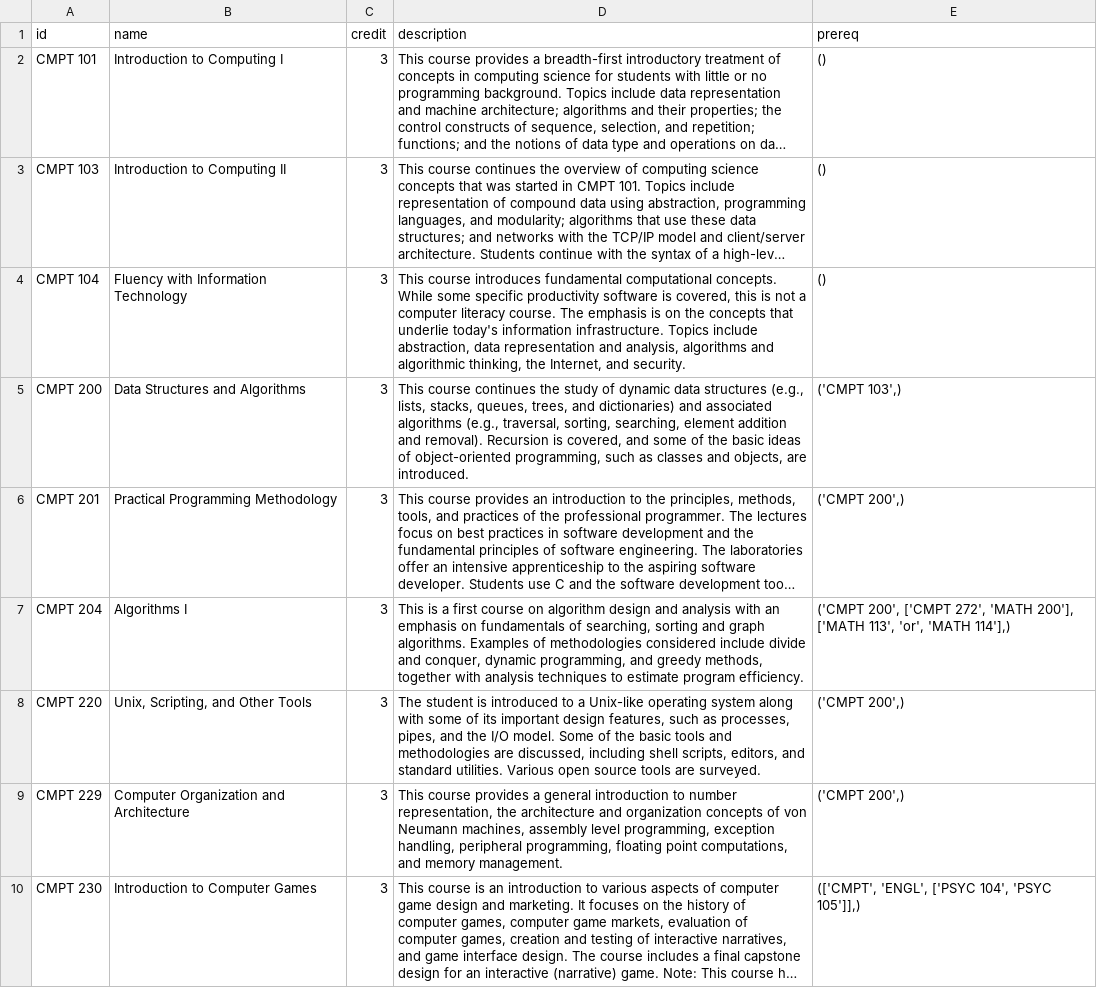
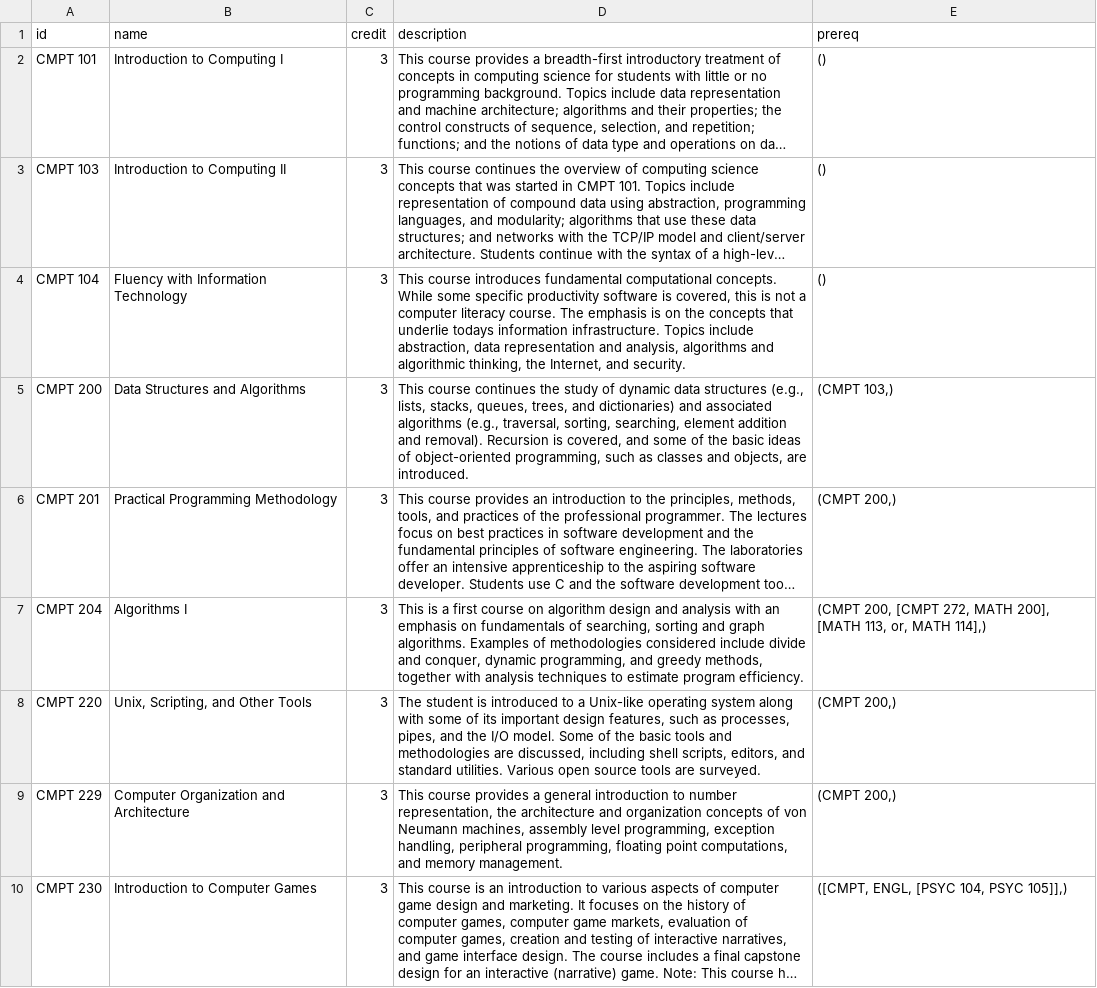
Before and after one commit to jaizon2000/cmpt450-SchoolPlanner, a CSV file: cmpt-courses-cleaned.csv, drawn as a sheet; only a part is shown; long unchanged cells end in …; the diff covers the shown part only; the diff names each change by its address in the sheet, - before the commit and + after, or states it on an @@ line.

```diff
--- a/cmpt-courses-cleaned.csv
+++ b/cmpt-courses-cleaned.csv
-D4 (description): …that underlie today's information infrastructure.…
+D4 (description): …that underlie todays information infrastructure.…
-E5 (prereq): ('CMPT 103',)
+E5 (prereq): (CMPT 103,)
-E6 (prereq): ('CMPT 200',)
+E6 (prereq): (CMPT 200,)
-E7 (prereq): ('CMPT 200', ['CMPT 272', 'MATH 200'], ['MATH 113', 'or', 'MATH 114'],)
+E7 (prereq): (CMPT 200, [CMPT 272, MATH 200], [MATH 113, or, MATH 114],)
-E8:E9 (prereq): ('CMPT 200',)
+E8:E9 (prereq): (CMPT 200,)
-E10 (prereq): (['CMPT', 'ENGL', ['PSYC 104', 'PSYC 105']],)
+E10 (prereq): ([CMPT, ENGL, [PSYC 104, PSYC 105]],)
```
Also changed, not shown: 28 edited cells elsewhere in this file, cmpt-courses.csv, 6 other files.
